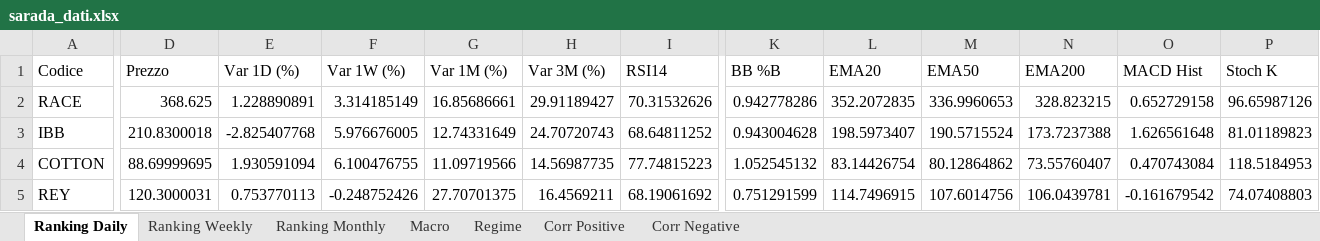
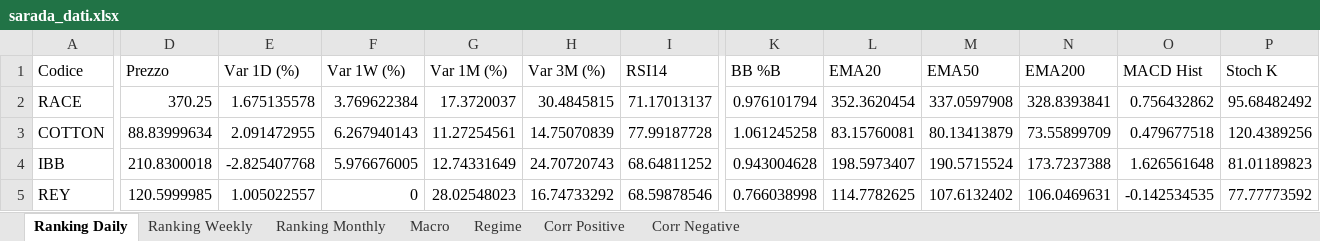
Before and after one commit to giapal96-star/jennifer-trading-dashbord, an Excel workbook: docs/sarada_dati.xlsx, sheet Ranking Daily, drawn as a sheet; only a part is shown, gaps mark what is left out; values as stored, in another font and other column widths than the file's, no borders; removed rows and columns are numbered as before the commit, all else as after; rows hold the shown columns only; the diff covers the shown part only; the diff names each change by its address in the sheet, - before the commit and + after, or states it on an @@ line.

```diff
--- a/docs/sarada_dati.xlsx (sheet Ranking Daily)
+++ b/docs/sarada_dati.xlsx (sheet Ranking Daily)
-D2 (Prezzo): 368.625
+D2 (Prezzo): 370.25
-E2 (Var 1D (%)): 1.228890891
+E2 (Var 1D (%)): 1.675135578
-F2 (Var 1W (%)): 3.314185149
+F2 (Var 1W (%)): 3.769622384
-G2 (Var 1M (%)): 16.85686661
+G2 (Var 1M (%)): 17.3720037
-H2 (Var 3M (%)): 29.91189427
+H2 (Var 3M (%)): 30.4845815
-I2 (RSI14): 70.31532626
+I2 (RSI14): 71.17013137
-K2 (BB %B): 0.942778286
+K2 (BB %B): 0.976101794
-L2 (EMA20): 352.2072835
+L2 (EMA20): 352.3620454
-M2 (EMA50): 336.9960653
+M2 (EMA50): 337.0597908
-N2 (EMA200): 328.823215
+N2 (EMA200): 328.8393841
-O2 (MACD Hist): 0.652729158
+O2 (MACD Hist): 0.756432862
-P2 (Stoch K): 96.65987126
+P2 (Stoch K): 95.68482492
+row 3: COTTON | 88.83999634 | 2.091472955 | 6.267940143 | 11.27254561 | 14.75070839 | 77.99187728 | 1.061245258 | 83.15760081 | 80.13413879 | 73.55899709 | 0.479677518 | 120.4389256
-row 4: COTTON | 88.69999695 | 1.930591094 | 6.100476755 | 11.09719566 | 14.56987735 | 77.74815223 | 1.052545132 | 83.14426754 | 80.12864862 | 73.55760407 | 0.470743084 | 118.5184953
-D5 (Prezzo): 120.3000031
+D5 (Prezzo): 120.5999985
-E5 (Var 1D (%)): 0.753770113
+E5 (Var 1D (%)): 1.005022557
-F5 (Var 1W (%)): -0.248752426
+F5 (Var 1W (%)): 0
-G5 (Var 1M (%)): 27.70701375
+G5 (Var 1M (%)): 28.02548023
-H5 (Var 3M (%)): 16.4569211
+H5 (Var 3M (%)): 16.74733292
-I5 (RSI14): 68.19061692
+I5 (RSI14): 68.59878546
-K5 (BB %B): 0.751291599
+K5 (BB %B): 0.766038998
-L5 (EMA20): 114.7496915
+L5 (EMA20): 114.7782625
-M5 (EMA50): 107.6014756
+M5 (EMA50): 107.6132402
-N5 (EMA200): 106.0439781
+N5 (EMA200): 106.0469631
-O5 (MACD Hist): -0.161679542
+O5 (MACD Hist): -0.142534535
-P5 (Stoch K): 74.07408803
+P5 (Stoch K): 77.77773592
```
Also changed, not shown: 21 added rows, 21 removed rows and 513 edited cells elsewhere in this sheet, sheet Ranking Weekly, sheet Ranking Monthly, sheet Corr Positive, sheet Macro, sheet Regime, 2 other files.
